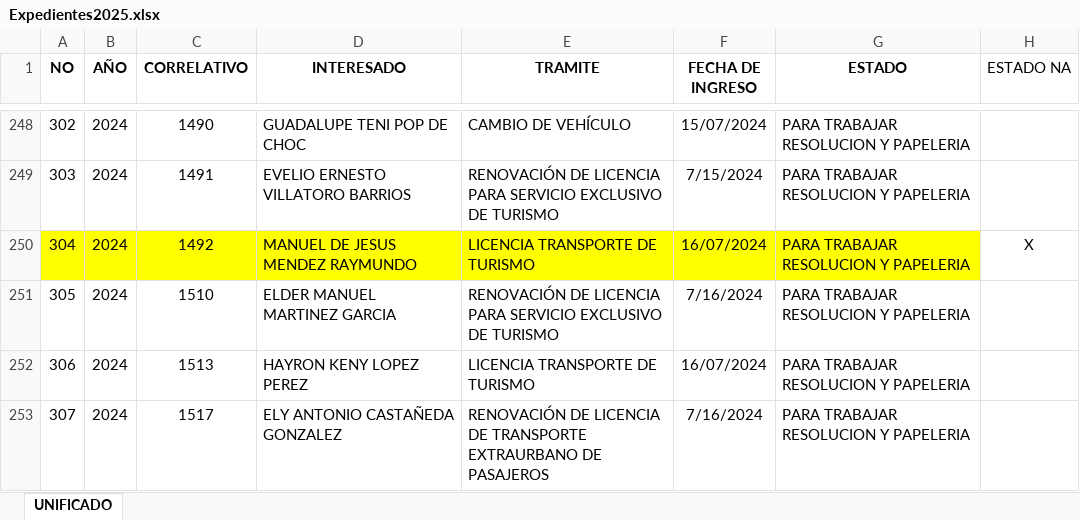
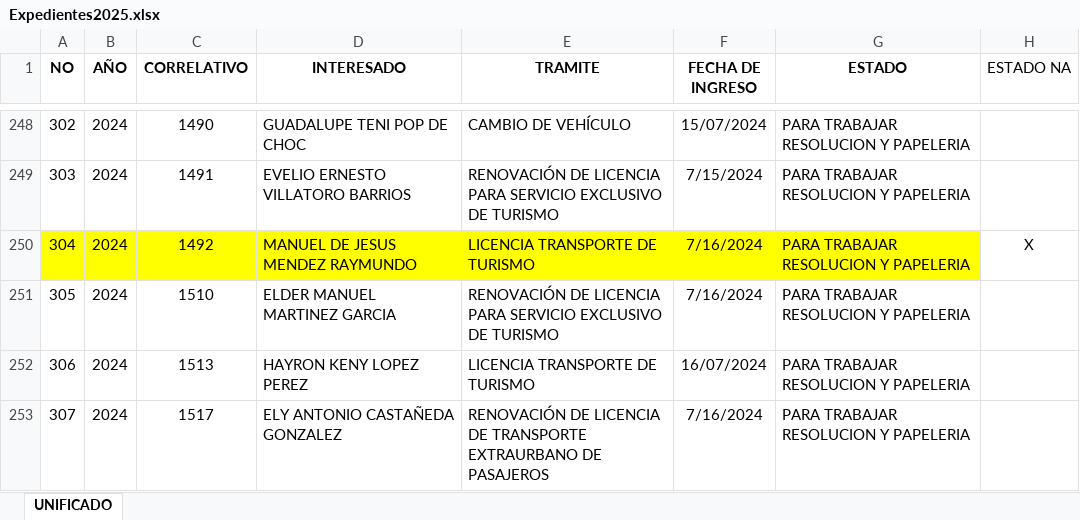
Before and after one commit to SpoonGT/Recetas, an Excel workbook: database/seeders/Expedientes2025.xlsx, sheet UNIFICADO, drawn as a sheet; only a part is shown, gaps mark what is left out; values as stored, in another font and other column widths than the file's, no borders; the diff names each change by its address in the sheet, - before the commit and + after, or states it on an @@ line.

Commit message:
corrigiendo fecha

```diff
--- a/database/seeders/Expedientes2025.xlsx (sheet UNIFICADO)
+++ b/database/seeders/Expedientes2025.xlsx (sheet UNIFICADO)
-F250 (FECHA DE INGRESO): 16/07/2024
+F250 (FECHA DE INGRESO): 7/16/2024
```
Also changed, not shown: 1 other file.
